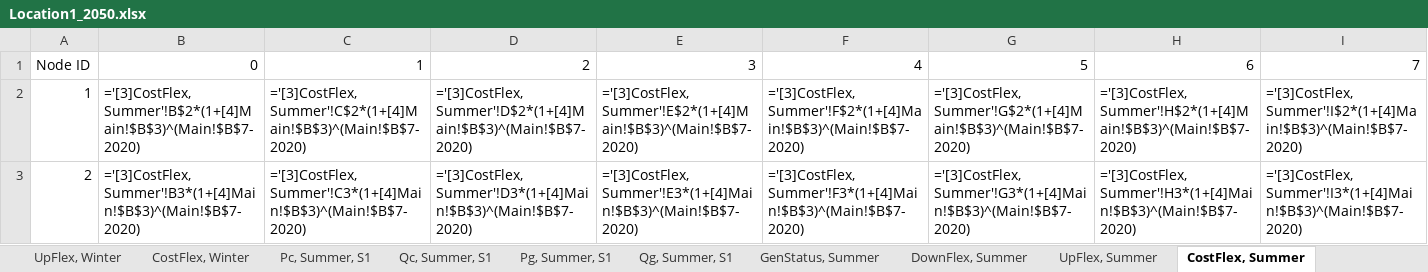
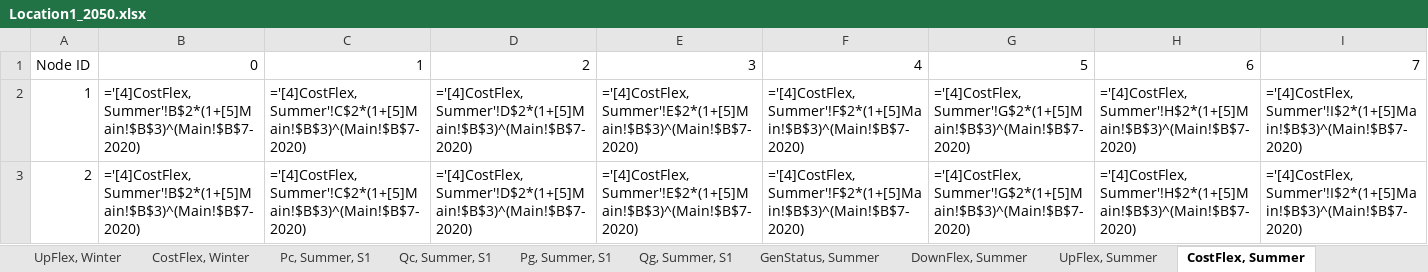
Before and after one commit to ATTEST-project/shared-resource-planning, an Excel workbook: data/Simulations/HR1_2/Location1/Location1_2050.xlsx, sheet CostFlex, Summer, drawn as a sheet; only a part is shown; values as stored, in another font and other column widths than the file's, no borders; formulas are shown in place of their values; the diff covers the shown part only; the diff names each change by its address in the sheet, - before the commit and + after, or states it on an @@ line.

```diff
--- a/data/Simulations/HR1_2/Location1/Location1_2050.xlsx (sheet CostFlex, Summer)
+++ b/data/Simulations/HR1_2/Location1/Location1_2050.xlsx (sheet CostFlex, Summer)
-B2: ='[3]CostFlex, Summer'!B$2*(1+[4]Main!$B$3)^(Main!$B$7-2020)
+B2: ='[4]CostFlex, Summer'!B$2*(1+[5]Main!$B$3)^(Main!$B$7-2020)
-C2: ='[3]CostFlex, Summer'!C$2*(1+[4]Main!$B$3)^(Main!$B$7-2020)
+C2: ='[4]CostFlex, Summer'!C$2*(1+[5]Main!$B$3)^(Main!$B$7-2020)
-D2: ='[3]CostFlex, Summer'!D$2*(1+[4]Main!$B$3)^(Main!$B$7-2020)
+D2: ='[4]CostFlex, Summer'!D$2*(1+[5]Main!$B$3)^(Main!$B$7-2020)
-E2: ='[3]CostFlex, Summer'!E$2*(1+[4]Main!$B$3)^(Main!$B$7-2020)
+E2: ='[4]CostFlex, Summer'!E$2*(1+[5]Main!$B$3)^(Main!$B$7-2020)
-F2: ='[3]CostFlex, Summer'!F$2*(1+[4]Main!$B$3)^(Main!$B$7-2020)
+F2: ='[4]CostFlex, Summer'!F$2*(1+[5]Main!$B$3)^(Main!$B$7-2020)
-G2: ='[3]CostFlex, Summer'!G$2*(1+[4]Main!$B$3)^(Main!$B$7-2020)
+G2: ='[4]CostFlex, Summer'!G$2*(1+[5]Main!$B$3)^(Main!$B$7-2020)
-H2: ='[3]CostFlex, Summer'!H$2*(1+[4]Main!$B$3)^(Main!$B$7-2020)
+H2: ='[4]CostFlex, Summer'!H$2*(1+[5]Main!$B$3)^(Main!$B$7-2020)
-I2: ='[3]CostFlex, Summer'!I$2*(1+[4]Main!$B$3)^(Main!$B$7-2020)
+I2: ='[4]CostFlex, Summer'!I$2*(1+[5]Main!$B$3)^(Main!$B$7-2020)
-B3: ='[3]CostFlex, Summer'!B3*(1+[4]Main!$B$3)^(Main!$B$7-2020)
+B3: ='[4]CostFlex, Summer'!B$2*(1+[5]Main!$B$3)^(Main!$B$7-2020)
-C3: ='[3]CostFlex, Summer'!C3*(1+[4]Main!$B$3)^(Main!$B$7-2020)
+C3: ='[4]CostFlex, Summer'!C$2*(1+[5]Main!$B$3)^(Main!$B$7-2020)
-D3: ='[3]CostFlex, Summer'!D3*(1+[4]Main!$B$3)^(Main!$B$7-2020)
+D3: ='[4]CostFlex, Summer'!D$2*(1+[5]Main!$B$3)^(Main!$B$7-2020)
-E3: ='[3]CostFlex, Summer'!E3*(1+[4]Main!$B$3)^(Main!$B$7-2020)
+E3: ='[4]CostFlex, Summer'!E$2*(1+[5]Main!$B$3)^(Main!$B$7-2020)
-F3: ='[3]CostFlex, Summer'!F3*(1+[4]Main!$B$3)^(Main!$B$7-2020)
+F3: ='[4]CostFlex, Summer'!F$2*(1+[5]Main!$B$3)^(Main!$B$7-2020)
-G3: ='[3]CostFlex, Summer'!G3*(1+[4]Main!$B$3)^(Main!$B$7-2020)
+G3: ='[4]CostFlex, Summer'!G$2*(1+[5]Main!$B$3)^(Main!$B$7-2020)
-H3: ='[3]CostFlex, Summer'!H3*(1+[4]Main!$B$3)^(Main!$B$7-2020)
+H3: ='[4]CostFlex, Summer'!H$2*(1+[5]Main!$B$3)^(Main!$B$7-2020)
-I3: ='[3]CostFlex, Summer'!I3*(1+[4]Main!$B$3)^(Main!$B$7-2020)
+I3: ='[4]CostFlex, Summer'!I$2*(1+[5]Main!$B$3)^(Main!$B$7-2020)
```
Also changed, not shown: 560 edited cells elsewhere in this sheet, sheet Qc, Winter, S1, sheet Qc, Summer, S1, sheet CostFlex, Winter, sheet Pc, Summer, S1, sheet Pc, Winter, S1, sheet ESS Distribution, data/Simulations/HR1_2/Location1/Location1_2030.xlsx, data/Simulations/HR1_2/Location1/Location1_2040.xlsx, 29 other files.
